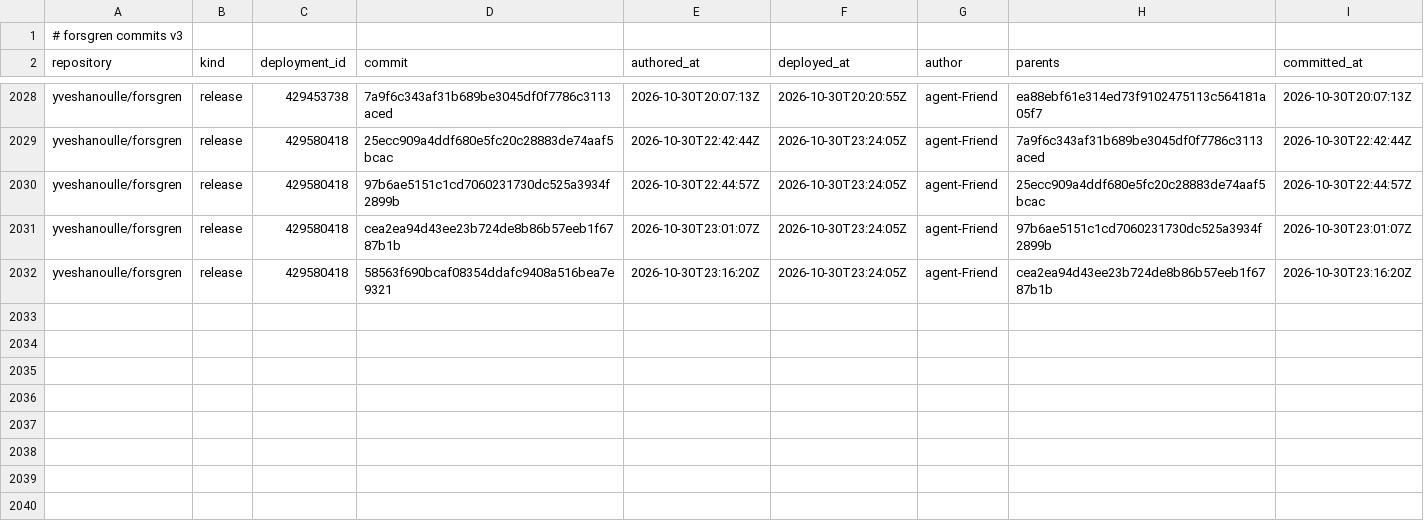
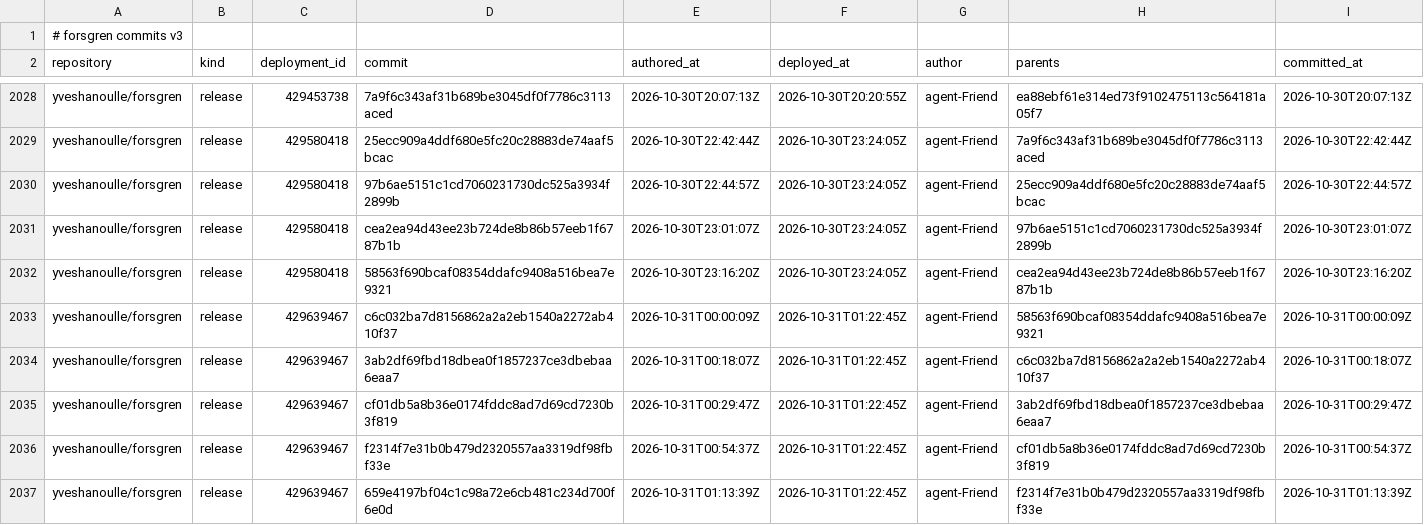
Before and after one commit to yveshanoulle/forsgren-metrics, a CSV file: data/commits.csv, drawn as a sheet; only a part is shown, gaps mark what is left out.

```diff
--- a/data/commits.csv
+++ b/data/commits.csv
@@ -2032 +2032,6 @@ yveshanoulle/forsgren,release,429580418,cea2ea94d43ee23b724de8b86b57eeb1f6787b1b
 yveshanoulle/forsgren,release,429580418,58563f690bcaf08354ddafc9408a516bea7e9321,2026-10-30T23:16:20Z,2026-10-30T23:24:05Z,agent-Friend,cea2ea94d43ee23b724de8b86b57eeb1f6787b1b,2026-10-30T23:16:20Z
+yveshanoulle/forsgren,release,429639467,c6c032ba7d8156862a2a2eb1540a2272ab410f37,2026-10-31T00:00:09Z,2026-10-31T01:22:45Z,agent-Friend,58563f690bcaf08354ddafc9408a516bea7e9321,2026-10-31T00:00:09Z
+yveshanoulle/forsgren,release,429639467,3ab2df69fbd18dbea0f1857237ce3dbebaa6eaa7,2026-10-31T00:18:07Z,2026-10-31T01:22:45Z,agent-Friend,c6c032ba7d8156862a2a2eb1540a2272ab410f37,2026-10-31T00:18:07Z
+yveshanoulle/forsgren,release,429639467,cf01db5a8b36e0174fddc8ad7d69cd7230b3f819,2026-10-31T00:29:47Z,2026-10-31T01:22:45Z,agent-Friend,3ab2df69fbd18dbea0f1857237ce3dbebaa6eaa7,2026-10-31T00:29:47Z
+yveshanoulle/forsgren,release,429639467,f2314f7e31b0b479d2320557aa3319df98fbf33e,2026-10-31T00:54:37Z,2026-10-31T01:22:45Z,agent-Friend,cf01db5a8b36e0174fddc8ad7d69cd7230b3f819,2026-10-31T00:54:37Z
+yveshanoulle/forsgren,release,429639467,659e4197bf04c1c98a72e6cb481c234d700f6e0d,2026-10-31T01:13:39Z,2026-10-31T01:22:45Z,agent-Friend,f2314f7e31b0b479d2320557aa3319df98fbf33e,2026-10-31T01:13:39Z
```
Also changed, not shown: data/deployments.csv, data/issues.csv, 6 other files.
